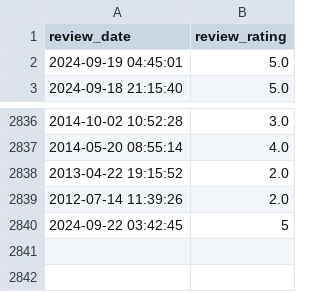
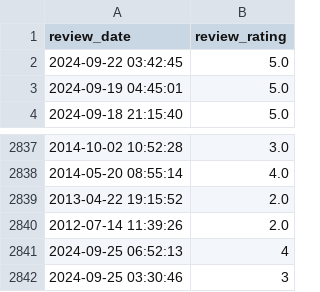
Before and after one commit to soorya-venkatesh/hotel_insights_streamlit, a CSV file: sadhabishegam_reviews1.csv, drawn as a sheet; only a part is shown, gaps mark what is left out.

Commit message:
updated logs

```diff
--- a/sadhabishegam_reviews1.csv
+++ b/sadhabishegam_reviews1.csv
@@ -1,2 +1,3 @@
 review_date,review_rating
+2024-09-22 03:42:45,5.0
 2024-09-19 04:45:01,5.0
@@ -2839,2 +2840,3 @@ review_date,review_rating
 2012-07-14 11:39:26,2.0
-2024-09-22 03:42:45,5
+2024-09-25 06:52:13,4
+2024-09-25 03:30:46,3
```
